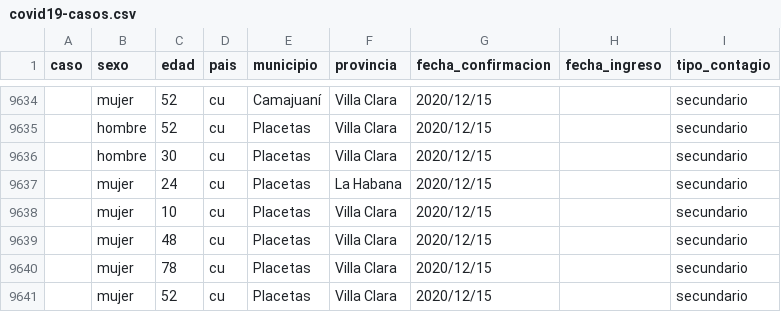
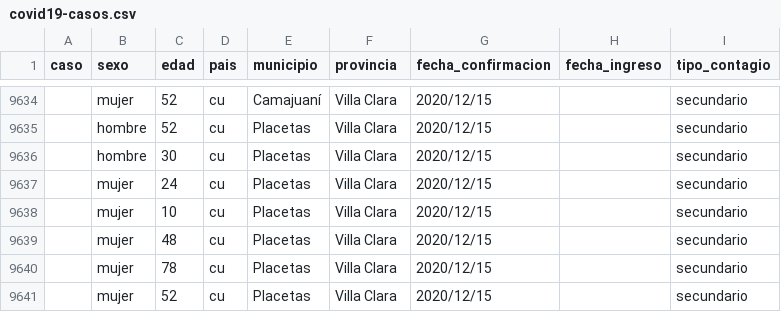
Before and after one commit to covid19cubadata/covid19cubadata.github.io, a CSV file: data/covid19-casos.csv, drawn as a sheet; only a part is shown, gaps mark what is left out.

Commit message:
Update countries data

```diff
--- a/data/covid19-casos.csv
+++ b/data/covid19-casos.csv
@@ -9636,3 +9636,3 @@ caso,sexo,edad,pais,municipio,provincia,fecha_confirmacion,fecha_ingreso,tipo_co
 ,hombre,30,cu,Placetas,Villa Clara,2020/12/15,,secundario
-,mujer,24,cu,Placetas,La Habana,2020/12/15,,secundario
+,mujer,24,cu,Placetas,Villa Clara,2020/12/15,,secundario
 ,mujer,10,cu,Placetas,Villa Clara,2020/12/15,,secundario
```
